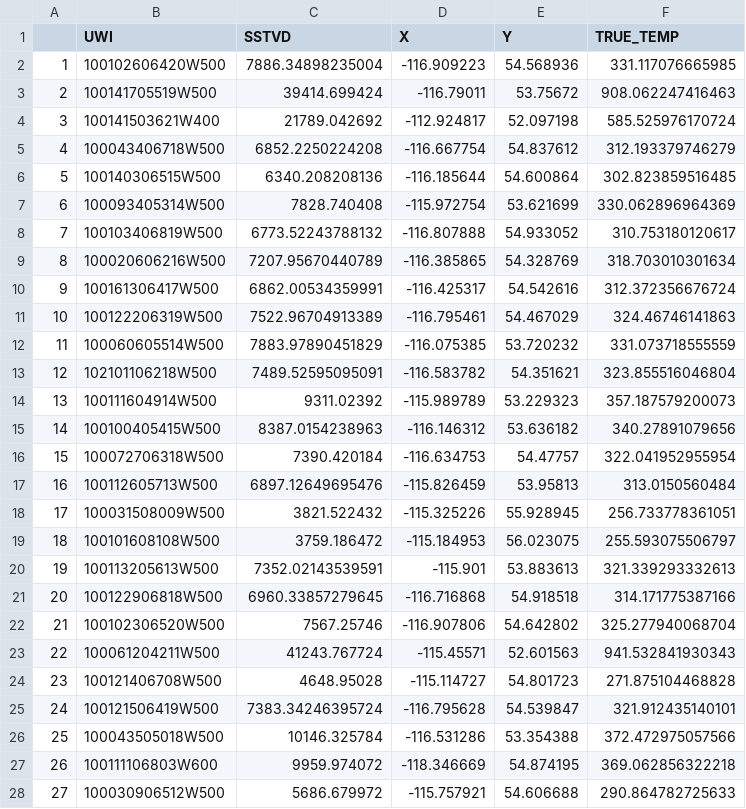
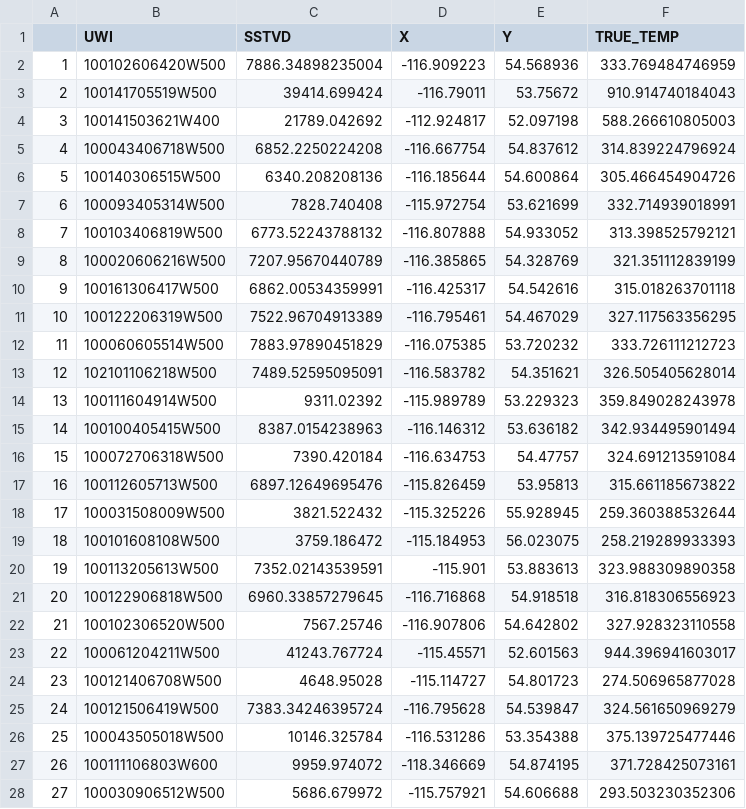
Before and after one commit to Tyrmes/gtx-2021, a CSV file: gtx/ml_duv/duv_pred.csv, drawn as a sheet; only a part is shown; the diff covers the shown part only.

```diff
--- a/gtx/ml_duv/duv_pred.csv
+++ b/gtx/ml_duv/duv_pred.csv
@@ -1,28 +1,28 @@
 "","UWI","SSTVD","X","Y","TRUE_TEMP"
-"1","100102606420W500",7886.34898235004,-116.909223,54.568936,331.117076665985
-"2","100141705519W500",39414.699424,-116.79011,53.75672,908.062247416463
-"3","100141503621W400",21789.042692,-112.924817,52.097198,585.525976170724
-"4","100043406718W500",6852.2250224208,-116.667754,54.837612,312.193379746279
-"5","100140306515W500",6340.208208136,-116.185644,54.600864,302.823859516485
-"6","100093405314W500",7828.740408,-115.972754,53.621699,330.062896964369
-"7","100103406819W500",6773.52243788132,-116.807888,54.933052,310.753180120617
-"8","100020606216W500",7207.95670440789,-116.385865,54.328769,318.703010301634
-"9","100161306417W500",6862.00534359991,-116.425317,54.542616,312.372356676724
-"10","100122206319W500",7522.96704913389,-116.795461,54.467029,324.46746141863
-"11","100060605514W500",7883.97890451829,-116.075385,53.720232,331.073718555559
-"12","102101106218W500",7489.52595095091,-116.583782,54.351621,323.855516046804
-"13","100111604914W500",9311.02392,-115.989789,53.229323,357.187579200073
-"14","100100405415W500",8387.0154238963,-116.146312,53.636182,340.27891079656
-"15","100072706318W500",7390.420184,-116.634753,54.47757,322.041952955954
-"16","100112605713W500",6897.12649695476,-115.826459,53.95813,313.0150560484
-"17","100031508009W500",3821.522432,-115.325226,55.928945,256.733778361051
-"18","100101608108W500",3759.186472,-115.184953,56.023075,255.593075506797
-"19","100113205613W500",7352.02143539591,-115.901,53.883613,321.339293332613
-"20","100122906818W500",6960.33857279645,-116.716868,54.918518,314.171775387166
-"21","100102306520W500",7567.25746,-116.907806,54.642802,325.277940068704
-"22","100061204211W500",41243.767724,-115.45571,52.601563,941.532841930343
-"23","100121406708W500",4648.95028,-115.114727,54.801723,271.875104468828
-"24","100121506419W500",7383.34246395724,-116.795628,54.539847,321.912435140101
-"25","100043505018W500",10146.325784,-116.531286,53.354388,372.472975057566
-"26","100111106803W600",9959.974072,-118.346669,54.874195,369.062856322218
-"27","100030906512W500",5686.679972,-115.757921,54.606688,290.864782725633
+"1","100102606420W500",7886.34898235004,-116.909223,54.568936,333.769484746959
+"2","100141705519W500",39414.699424,-116.79011,53.75672,910.914740184043
+"3","100141503621W400",21789.042692,-112.924817,52.097198,588.266610805003
+"4","100043406718W500",6852.2250224208,-116.667754,54.837612,314.839224796924
+"5","100140306515W500",6340.208208136,-116.185644,54.600864,305.466454904726
+"6","100093405314W500",7828.740408,-115.972754,53.621699,332.714939018991
+"7","100103406819W500",6773.52243788132,-116.807888,54.933052,313.398525792121
+"8","100020606216W500",7207.95670440789,-116.385865,54.328769,321.351112839199
+"9","100161306417W500",6862.00534359991,-116.425317,54.542616,315.018263701118
+"10","100122206319W500",7522.96704913389,-116.795461,54.467029,327.117563356295
+"11","100060605514W500",7883.97890451829,-116.075385,53.720232,333.726111212723
+"12","102101106218W500",7489.52595095091,-116.583782,54.351621,326.505405628014
+"13","100111604914W500",9311.02392,-115.989789,53.229323,359.849028243978
+"14","100100405415W500",8387.0154238963,-116.146312,53.636182,342.934495901494
+"15","100072706318W500",7390.420184,-116.634753,54.47757,324.691213591084
+"16","100112605713W500",6897.12649695476,-115.826459,53.95813,315.661185673822
+"17","100031508009W500",3821.522432,-115.325226,55.928945,259.360388532644
+"18","100101608108W500",3759.186472,-115.184953,56.023075,258.219289933393
+"19","100113205613W500",7352.02143539591,-115.901,53.883613,323.988309890358
+"20","100122906818W500",6960.33857279645,-116.716868,54.918518,316.818306556923
+"21","100102306520W500",7567.25746,-116.907806,54.642802,327.928323110558
+"22","100061204211W500",41243.767724,-115.45571,52.601563,944.396941603017
+"23","100121406708W500",4648.95028,-115.114727,54.801723,274.506965877028
+"24","100121506419W500",7383.34246395724,-116.795628,54.539847,324.561650969279
+"25","100043505018W500",10146.325784,-116.531286,53.354388,375.139725477446
+"26","100111106803W600",9959.974072,-118.346669,54.874195,371.728425073161
+"27","100030906512W500",5686.679972,-115.757921,54.606688,293.503230352306
```
Also changed, not shown: 100 edited cells elsewhere in this file, 2 other files.
